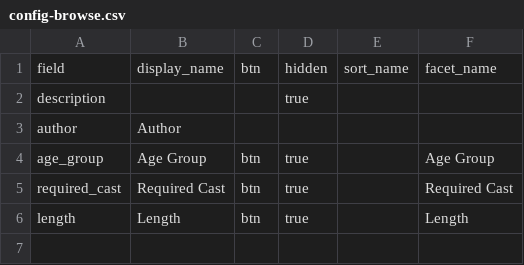
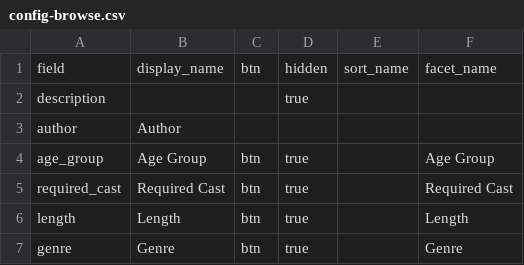
Before and after one commit to chrkav/yppc.script.database, a CSV file: _data/config-browse.csv, drawn as a sheet; the diff names each change by its address in the sheet, - before the commit and + after, or states it on an @@ line.

```diff
--- a/_data/config-browse.csv
+++ b/_data/config-browse.csv
+row 7: genre | Genre | btn | true |  | Genre
```
Also changed, not shown: _data/config-metadata.csv, _data/config-nav.csv, 6 other files.
